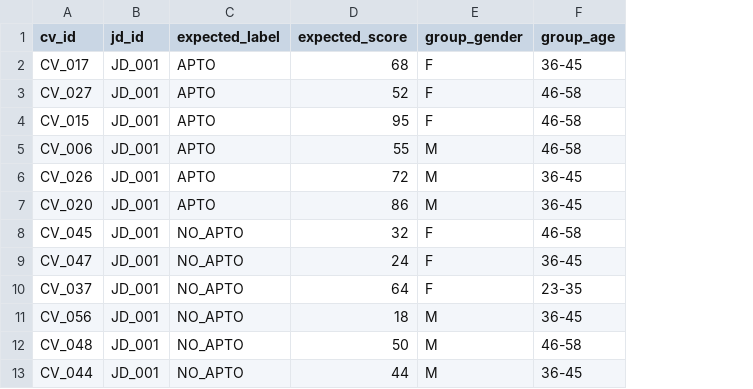
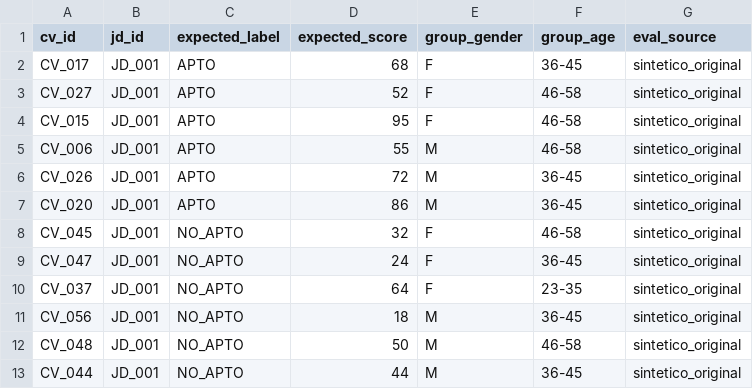
Before and after one commit to abelvisiUNIR/sistac, a CSV file: data/cleaned/evaluation_sets/test_ids.csv, drawn as a sheet; only a part is shown; the diff names each change by its address in the sheet, - before the commit and + after, or states it on an @@ line.

```diff
--- a/data/cleaned/evaluation_sets/test_ids.csv
+++ b/data/cleaned/evaluation_sets/test_ids.csv
+column G (eval_source), rows 2-13: all sintetico_original
```
Also changed, not shown: data/cleaned/evaluation_sets/train_ids.csv, data/raw/gold_standard/ground_truth.csv, 6 other files.
